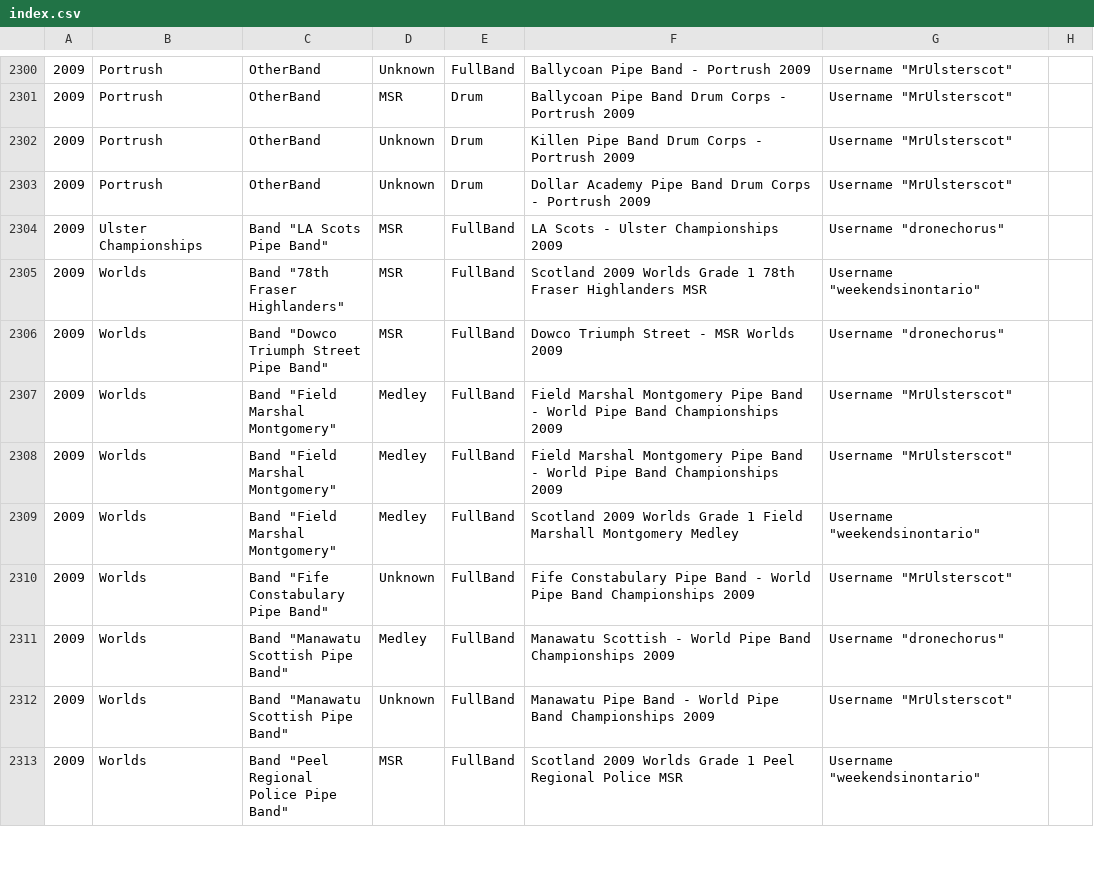
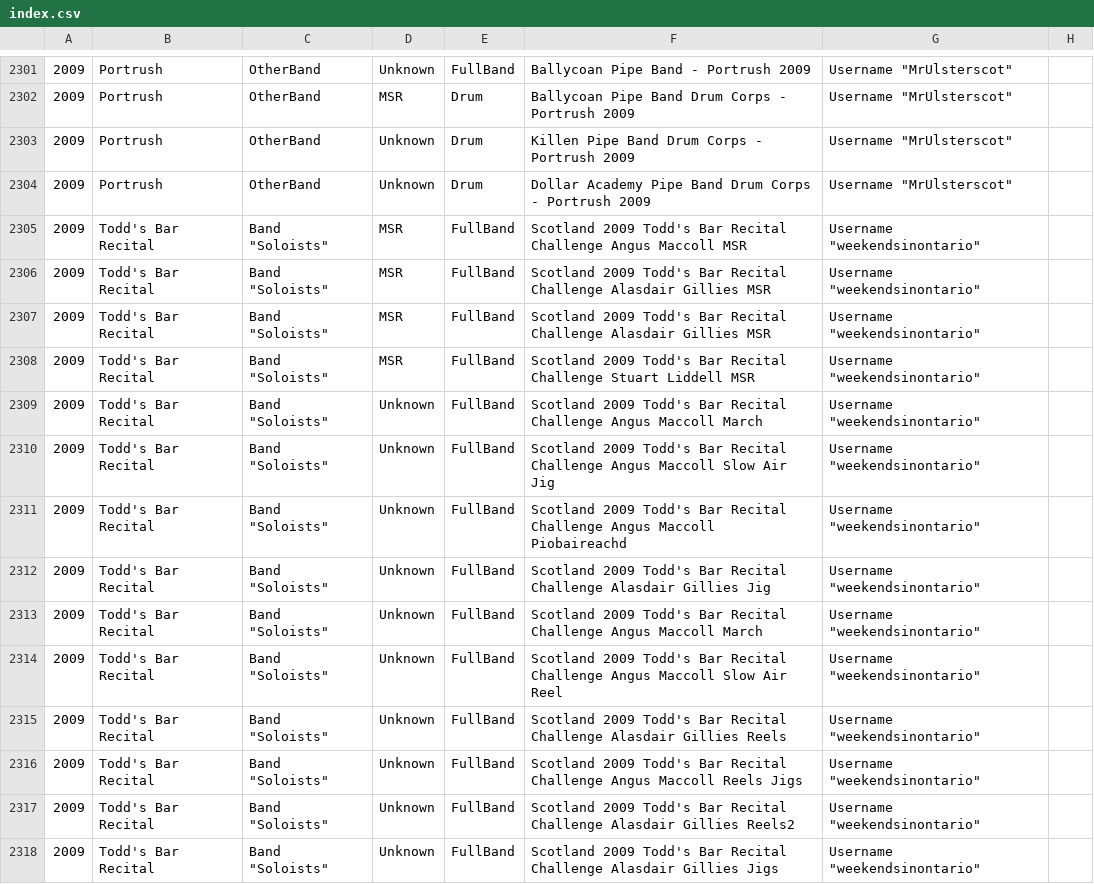
Before and after one commit to nkpart/into-the-circle, a CSV file: index.csv, drawn as a sheet; only a part is shown, gaps mark what is left out; the shorter side is filled out with more unchanged rows; the diff covers the shown part only; the diff names each change by its address in the sheet, - before the commit and + after, or states it on an @@ line.

```diff
--- a/index.csv
+++ b/index.csv
+row 2305: 2009 | Todd's Bar Recital | Band "Soloists" | MSR | FullBand | Scotland 2009 Todd's Bar Recital Challenge Angus Maccoll MSR | Username "weekendsinontario"
+row 2306: 2009 | Todd's Bar Recital | Band "Soloists" | MSR | FullBand | Scotland 2009 Todd's Bar Recital Challenge Alasdair Gillies MSR | Username "weekendsinontario"
+row 2307: 2009 | Todd's Bar Recital | Band "Soloists" | MSR | FullBand | Scotland 2009 Todd's Bar Recital Challenge Alasdair Gillies MSR | Username "weekendsinontario"
+row 2308: 2009 | Todd's Bar Recital | Band "Soloists" | MSR | FullBand | Scotland 2009 Todd's Bar Recital Challenge Stuart Liddell MSR | Username "weekendsinontario"
+row 2309: 2009 | Todd's Bar Recital | Band "Soloists" | Unknown | FullBand | Scotland 2009 Todd's Bar Recital Challenge Angus Maccoll March | Username "weekendsinontario"
+row 2310: 2009 | Todd's Bar Recital | Band "Soloists" | Unknown | FullBand | Scotland 2009 Todd's Bar Recital Challenge Angus Maccoll Slow Air Jig | Username "weekendsinontario"
+row 2311: 2009 | Todd's Bar Recital | Band "Soloists" | Unknown | FullBand | Scotland 2009 Todd's Bar Recital Challenge Angus Maccoll Piobaireachd | Username "weekendsinontario"
+row 2312: 2009 | Todd's Bar Recital | Band "Soloists" | Unknown | FullBand | Scotland 2009 Todd's Bar Recital Challenge Alasdair Gillies Jig | Username "weekendsinontario"
+row 2313: 2009 | Todd's Bar Recital | Band "Soloists" | Unknown | FullBand | Scotland 2009 Todd's Bar Recital Challenge Angus Maccoll March | Username "weekendsinontario"
+row 2314: 2009 | Todd's Bar Recital | Band "Soloists" | Unknown | FullBand | Scotland 2009 Todd's Bar Recital Challenge Angus Maccoll Slow Air Reel | Username "weekendsinontario"
+row 2315: 2009 | Todd's Bar Recital | Band "Soloists" | Unknown | FullBand | Scotland 2009 Todd's Bar Recital Challenge Alasdair Gillies Reels | Username "weekendsinontario"
+row 2316: 2009 | Todd's Bar Recital | Band "Soloists" | Unknown | FullBand | Scotland 2009 Todd's Bar Recital Challenge Angus Maccoll Reels Jigs | Username "weekendsinontario"
+row 2317: 2009 | Todd's Bar Recital | Band "Soloists" | Unknown | FullBand | Scotland 2009 Todd's Bar Recital Challenge Alasdair Gillies Reels2 | Username "weekendsinontario"
+row 2318: 2009 | Todd's Bar Recital | Band "Soloists" | Unknown | FullBand | Scotland 2009 Todd's Bar Recital Challenge Alasdair Gillies Jigs | Username "weekendsinontario"
```
Also changed, not shown: 14 added rows elsewhere in this file, missed.csv, 4 other files.
